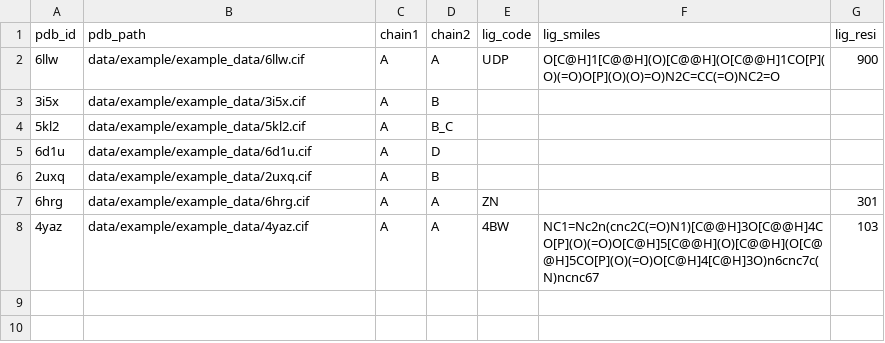
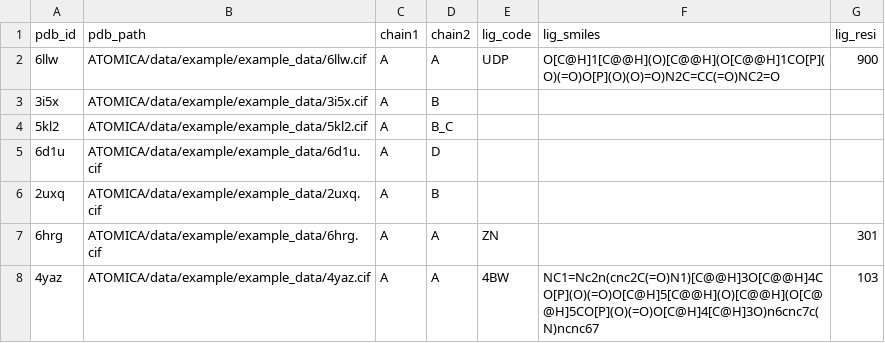
Before and after one commit to EmilioVenegas/ATOMICA-Diffusion-Antibiotic-design, a CSV file: ATOMICA/data/example/example_inputs.csv, drawn as a sheet.

Commit message:
Run from main directory, reference of libraries updates, A_B masking in dataset.py change, change in get embedding so they can be separable

```diff
--- a/ATOMICA/data/example/example_inputs.csv
+++ b/ATOMICA/data/example/example_inputs.csv
@@ -1,8 +1,8 @@
 pdb_id,pdb_path,chain1,chain2,lig_code,lig_smiles,lig_resi
-6llw,data/example/example_data/6llw.cif,A,A,UDP,O[C@H]1[C@@H](O)[C@@H](O[C@@H]1CO[P](O)(=O)O[P](O)(O)=O)N2C=CC(=O)NC2=O,900
-3i5x,data/example/example_data/3i5x.cif,A,B,,,
-5kl2,data/example/example_data/5kl2.cif,A,B_C,,,
-6d1u,data/example/example_data/6d1u.cif,A,D,,,
-2uxq,data/example/example_data/2uxq.cif,A,B,,,
-6hrg,data/example/example_data/6hrg.cif,A,A,ZN,,301
-4yaz,data/example/example_data/4yaz.cif,A,A,4BW,NC1=Nc2n(cnc2C(=O)N1)[C@@H]3O[C@@H]4CO[P](O)(=O)O[C@H]5[C@@H](O)[C@@H](O[C@@H]5CO[P](O)(=O)O[C@H]4[C@H]3O)n6cnc7c(N)ncnc67,103
+6llw,ATOMICA/data/example/example_data/6llw.cif,A,A,UDP,O[C@H]1[C@@H](O)[C@@H](O[C@@H]1CO[P](O)(=O)O[P](O)(O)=O)N2C=CC(=O)NC2=O,900
+3i5x,ATOMICA/data/example/example_data/3i5x.cif,A,B,,,
+5kl2,ATOMICA/data/example/example_data/5kl2.cif,A,B_C,,,
+6d1u,ATOMICA/data/example/example_data/6d1u.cif,A,D,,,
+2uxq,ATOMICA/data/example/example_data/2uxq.cif,A,B,,,
+6hrg,ATOMICA/data/example/example_data/6hrg.cif,A,A,ZN,,301
+4yaz,ATOMICA/data/example/example_data/4yaz.cif,A,A,4BW,NC1=Nc2n(cnc2C(=O)N1)[C@@H]3O[C@@H]4CO[P](O)(=O)O[C@H]5[C@@H](O)[C@@H](O[C@@H]5CO[P](O)(=O)O[C@H]4[C@H]3O)n6cnc7c(N)ncnc67,103
```
Also changed, not shown: 19 other files.
